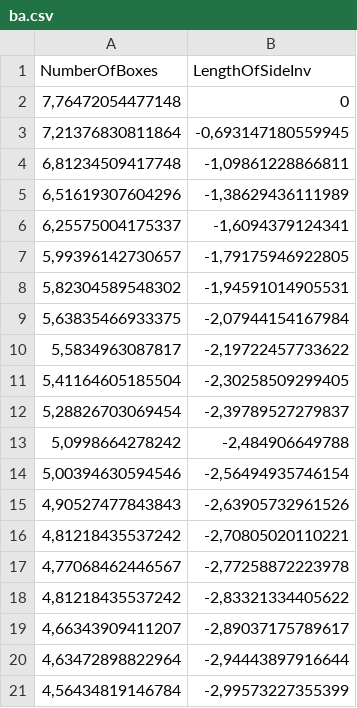
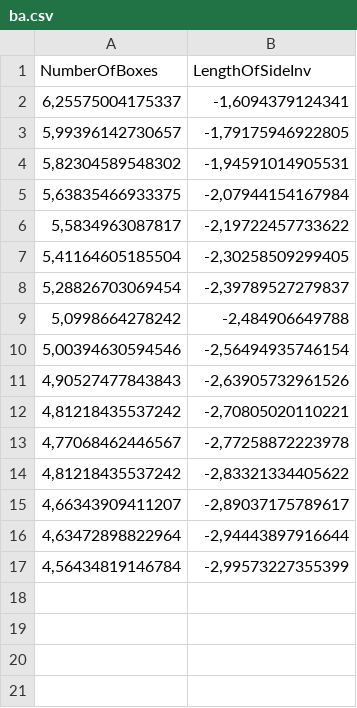
Before and after one commit to alitvintsev/FractalCount, a CSV file: FractalCount/ba.csv, drawn as a sheet.

```diff
--- a/FractalCount/ba.csv
+++ b/FractalCount/ba.csv
@@ -1,6 +1,2 @@
 NumberOfBoxes;LengthOfSideInv
-7,76472054477148;0
-7,21376830811864;-0,693147180559945
-6,81234509417748;-1,09861228866811
-6,51619307604296;-1,38629436111989
 6,25575004175337;-1,6094379124341
```
Also changed, not shown: 15 other files.
